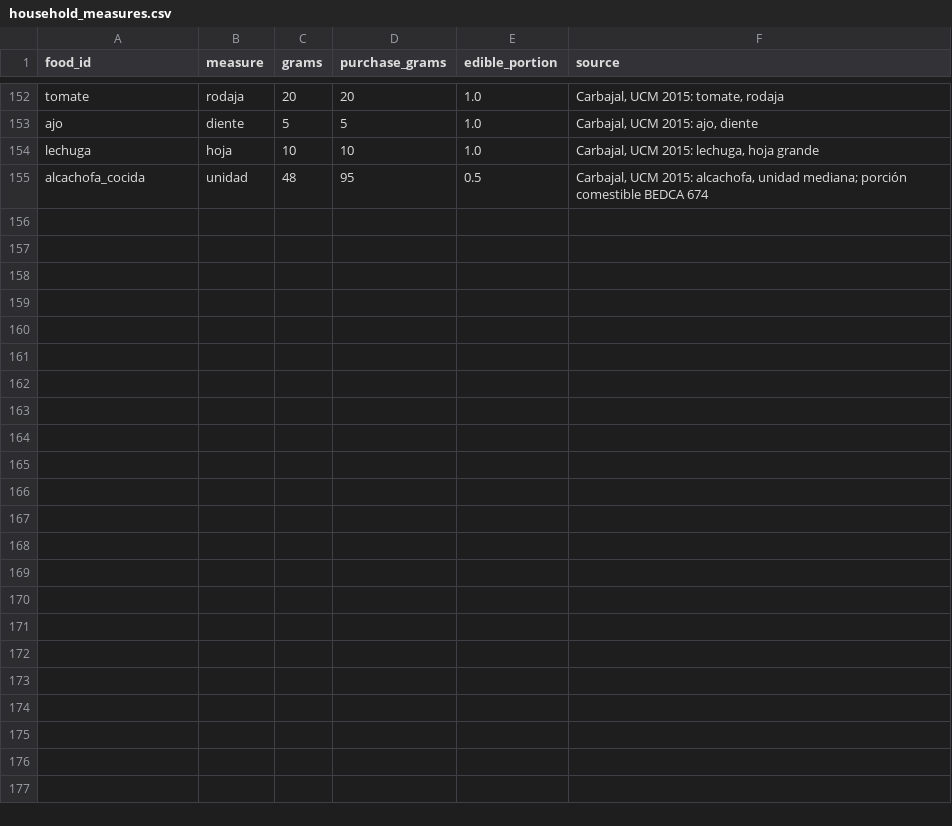
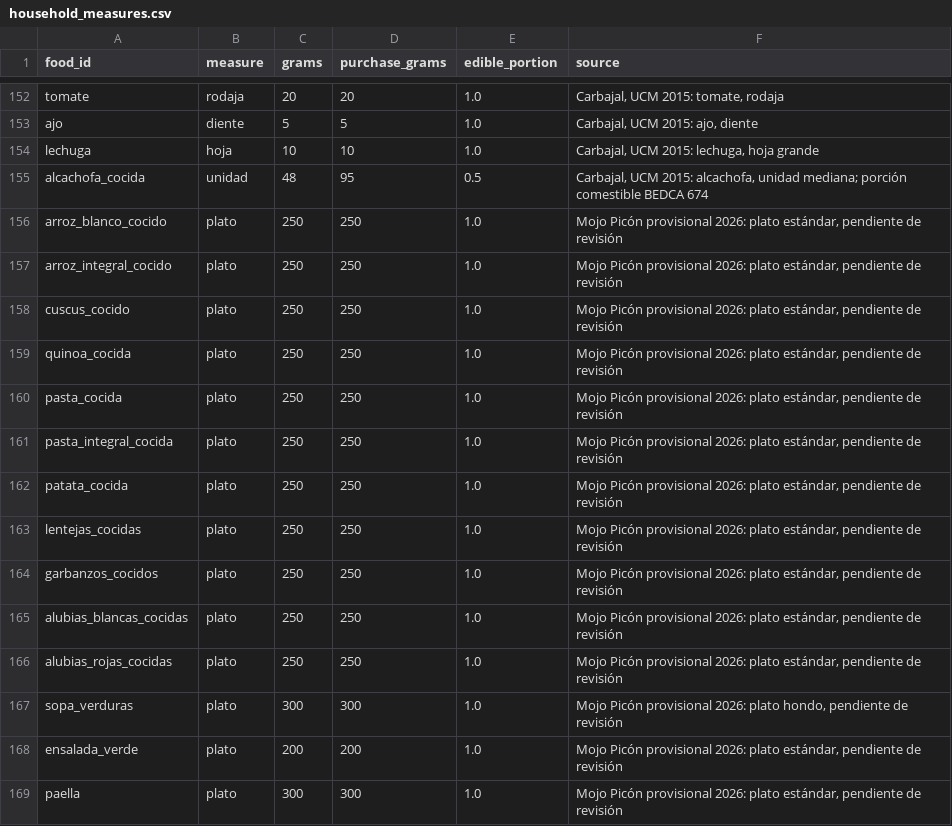
Before and after one commit to GG-Miguel/mojo-picon, a CSV file: data/household_measures.csv, drawn as a sheet; only a part is shown, gaps mark what is left out; the diff names each change by its address in the sheet, - before the commit and + after, or states it on an @@ line.

```diff
--- a/data/household_measures.csv
+++ b/data/household_measures.csv
+row 156: arroz_blanco_cocido | plato | 250 | 250 | 1.0 | Mojo Picón provisional 2026: plato estándar, pendiente de revisión
+row 157: arroz_integral_cocido | plato | 250 | 250 | 1.0 | Mojo Picón provisional 2026: plato estándar, pendiente de revisión
+row 158: cuscus_cocido | plato | 250 | 250 | 1.0 | Mojo Picón provisional 2026: plato estándar, pendiente de revisión
+row 159: quinoa_cocida | plato | 250 | 250 | 1.0 | Mojo Picón provisional 2026: plato estándar, pendiente de revisión
+row 160: pasta_cocida | plato | 250 | 250 | 1.0 | Mojo Picón provisional 2026: plato estándar, pendiente de revisión
+row 161: pasta_integral_cocida | plato | 250 | 250 | 1.0 | Mojo Picón provisional 2026: plato estándar, pendiente de revisión
+row 162: patata_cocida | plato | 250 | 250 | 1.0 | Mojo Picón provisional 2026: plato estándar, pendiente de revisión
+row 163: lentejas_cocidas | plato | 250 | 250 | 1.0 | Mojo Picón provisional 2026: plato estándar, pendiente de revisión
+row 164: garbanzos_cocidos | plato | 250 | 250 | 1.0 | Mojo Picón provisional 2026: plato estándar, pendiente de revisión
+row 165: alubias_blancas_cocidas | plato | 250 | 250 | 1.0 | Mojo Picón provisional 2026: plato estándar, pendiente de revisión
+row 166: alubias_rojas_cocidas | plato | 250 | 250 | 1.0 | Mojo Picón provisional 2026: plato estándar, pendiente de revisión
+row 167: sopa_verduras | plato | 300 | 300 | 1.0 | Mojo Picón provisional 2026: plato hondo, pendiente de revisión
+row 168: ensalada_verde | plato | 200 | 200 | 1.0 | Mojo Picón provisional 2026: plato estándar, pendiente de revisión
+row 169: paella | plato | 300 | 300 | 1.0 | Mojo Picón provisional 2026: plato estándar, pendiente de revisión
```
Also changed, not shown: 7 other files.
